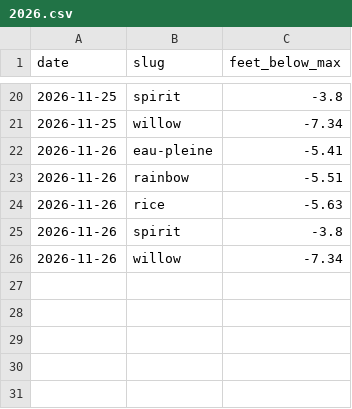
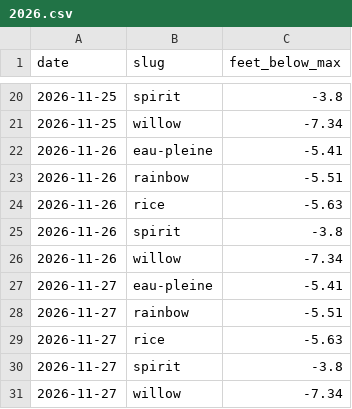
Before and after one commit to RowanFlynnPilot/wpr-river-conditions, a CSV file: reservoirs/2026.csv, drawn as a sheet; only a part is shown, gaps mark what is left out.

```diff
--- a/reservoirs/2026.csv
+++ b/reservoirs/2026.csv
@@ -26 +26,6 @@ date,slug,feet_below_max
 2026-11-26,willow,-7.34
+2026-11-27,eau-pleine,-5.41
+2026-11-27,rainbow,-5.51
+2026-11-27,rice,-5.63
+2026-11-27,spirit,-3.8
+2026-11-27,willow,-7.34
```
Also changed, not shown: readings/2026-11.csv, 1 other file.
